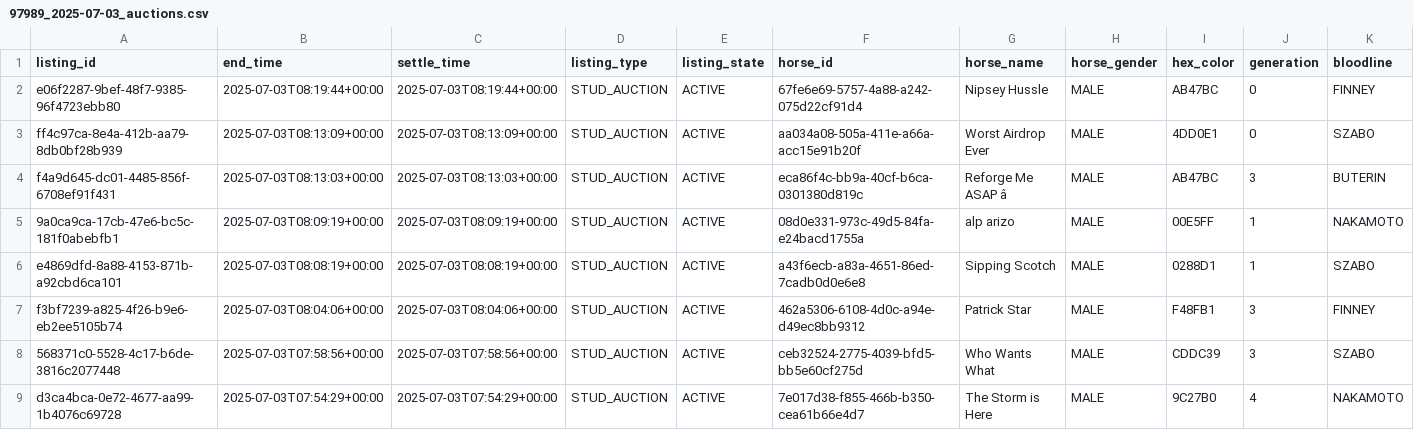
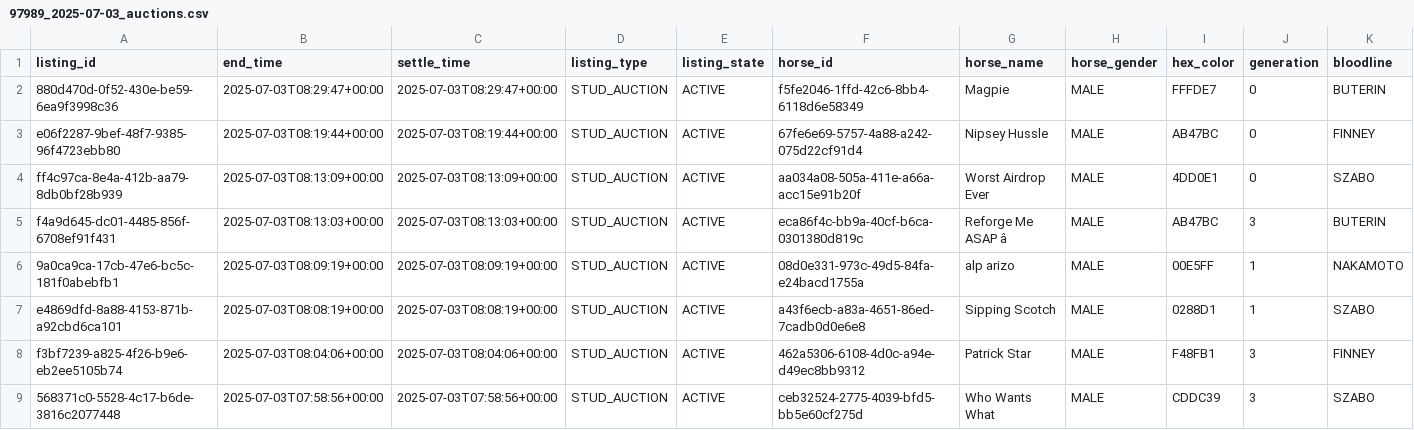
Before and after one commit to myblood-tempest/completed-auctions, a CSV file: 97989_2025-07-03_auctions.csv, drawn as a sheet; only a part is shown; the shorter side is filled out with more unchanged rows; rows hold the shown columns only; the diff names each change by its address in the sheet, - before the commit and + after, or states it on an @@ line.

Commit message:
Add 1 auction data files - 2025-07-03 00:34:26 UTC

```diff
--- a/97989_2025-07-03_auctions.csv
+++ b/97989_2025-07-03_auctions.csv
+row 2: 880d470d-0f52-430e-be59-6ea9f3998c36 | 2025-07-03T08:29:47+00:00 | 2025-07-03T08:29:47+00:00 | STUD_AUCTION | ACTIVE | f5fe2046-1ffd-42c6-8bb4-6118d6e58349 | Magpie | MALE | FFFDE7 | 0 | BUTERIN
```
Also changed, not shown: 1 other file.
